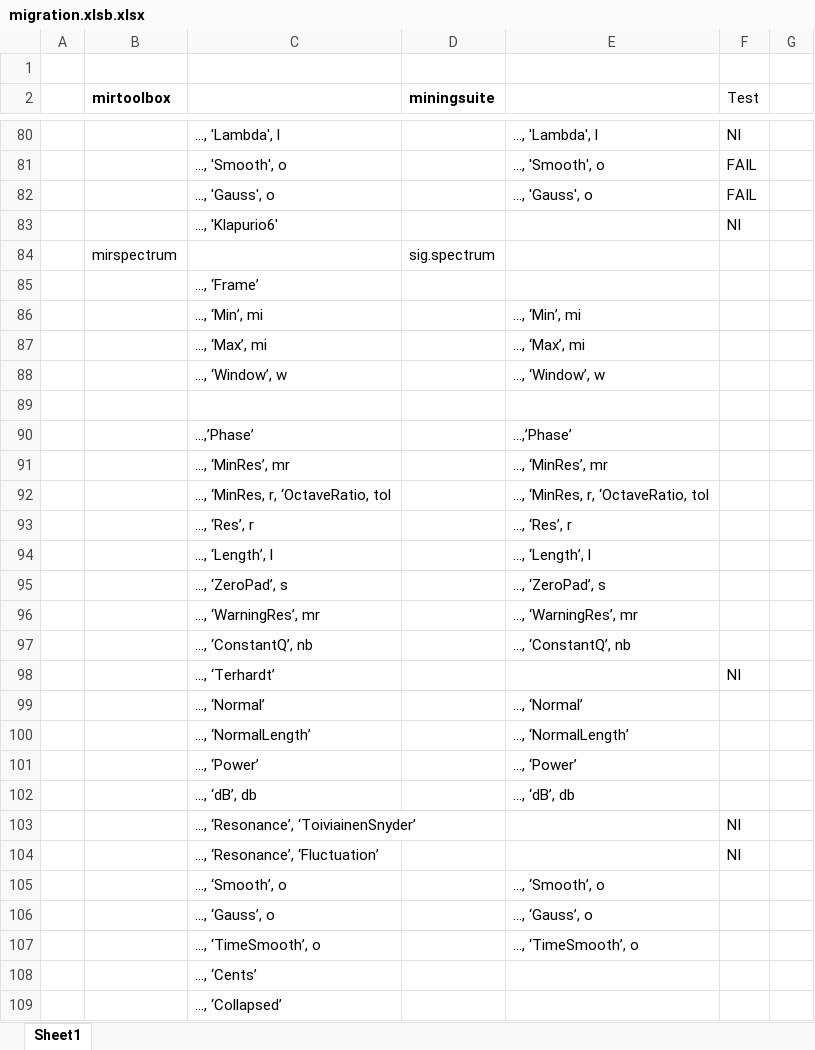
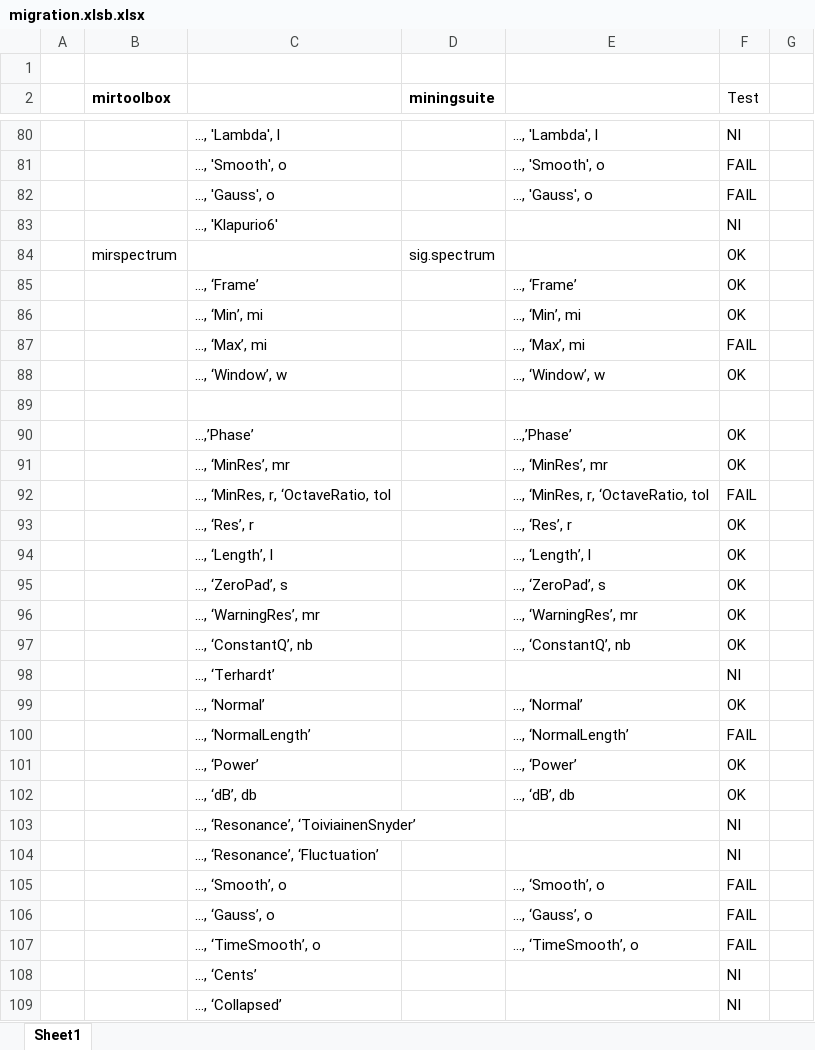
Before and after one commit to olivierlar/miningsuite, an Excel workbook: migrationTest/migration.xlsb.xlsx, sheet Sheet1, drawn as a sheet; only a part is shown, gaps mark what is left out; values as stored, in another font and other column widths than the file's, no borders; removed rows and columns are numbered as before the commit, all else as after; the diff covers the shown part only; the diff names each change by its address in the sheet, - before the commit and + after, or states it on an @@ line.

```diff
--- a/migrationTest/migration.xlsb.xlsx (sheet Sheet1)
+++ b/migrationTest/migration.xlsb.xlsx (sheet Sheet1)
-F84 (Test): (empty)
+F84 (Test): OK
-row 85:  |  | …, ‘Frame’
+row 85:  |  | …, ‘Frame’ |  | …, ‘Frame’ | OK
-F86 (Test): (empty)
+F86 (Test): OK
-F87 (Test): (empty)
+F87 (Test): FAIL
-F88 (Test): (empty)
+F88 (Test): OK
-F90:F91 (Test): (empty)
+F90:F91 (Test): OK
-F92 (Test): (empty)
+F92 (Test): FAIL
-F93:F97 (Test): (empty)
+F93:F97 (Test): OK
-F99 (Test): (empty)
+F99 (Test): OK
-F100 (Test): (empty)
+F100 (Test): FAIL
-F101:F102 (Test): (empty)
+F101:F102 (Test): OK
-F105:F107 (Test): (empty)
+F105:F107 (Test): FAIL
-F108:F109 (Test): (empty)
+F108:F109 (Test): NI
```
Also changed, not shown: 2 added rows, 2 removed rows and 23 edited cells elsewhere in this sheet, 9 other files.
